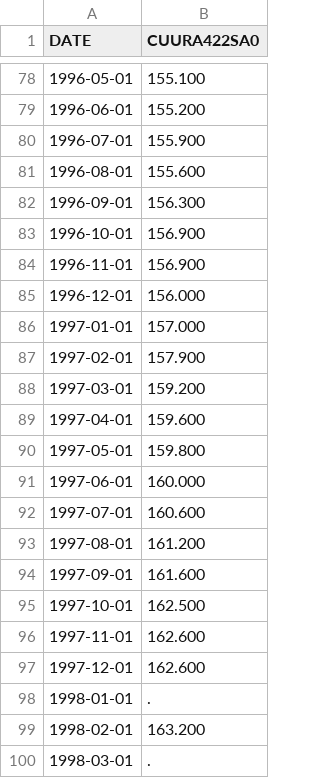
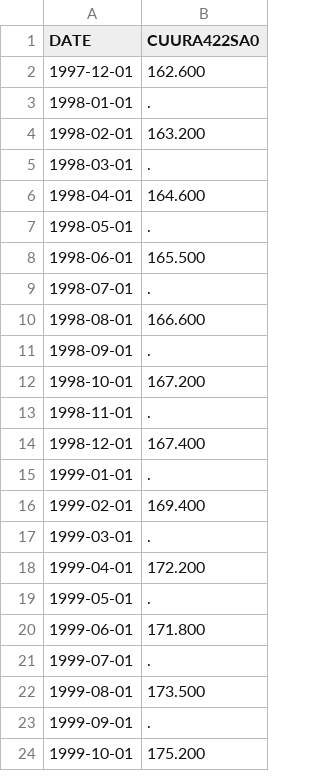
Before and after one commit to AriWebb/case-shiller-prediction, a CSV file: data/cpi/sf_bi.csv, drawn as a sheet; only a part is shown, gaps mark what is left out; the shorter side is filled out with more unchanged rows; the diff covers the shown part only; the diff names each change by its address in the sheet, - before the commit and + after, or states it on an @@ line.

Commit message:
Added cpi data and script.

```diff
--- a/data/cpi/sf_bi.csv
+++ b/data/cpi/sf_bi.csv
-row 78: 1996-05-01 | 155.100
-row 79: 1996-06-01 | 155.200
-row 80: 1996-07-01 | 155.900
-row 81: 1996-08-01 | 155.600
-row 82: 1996-09-01 | 156.300
-row 83: 1996-10-01 | 156.900
-row 84: 1996-11-01 | 156.900
-row 85: 1996-12-01 | 156.000
-row 86: 1997-01-01 | 157.000
-row 87: 1997-02-01 | 157.900
-row 88: 1997-03-01 | 159.200
-row 89: 1997-04-01 | 159.600
-row 90: 1997-05-01 | 159.800
-row 91: 1997-06-01 | 160.000
-row 92: 1997-07-01 | 160.600
-row 93: 1997-08-01 | 161.200
-row 94: 1997-09-01 | 161.600
-row 95: 1997-10-01 | 162.500
-row 96: 1997-11-01 | 162.600
```
Also changed, not shown: 76 removed rows elsewhere in this file, 17 other files.
